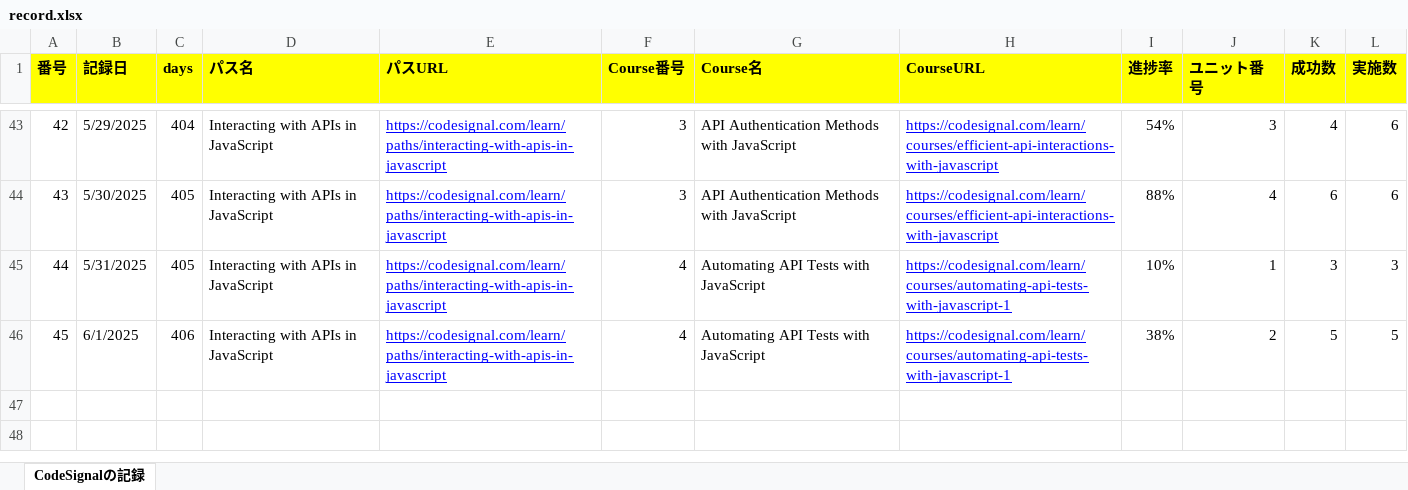
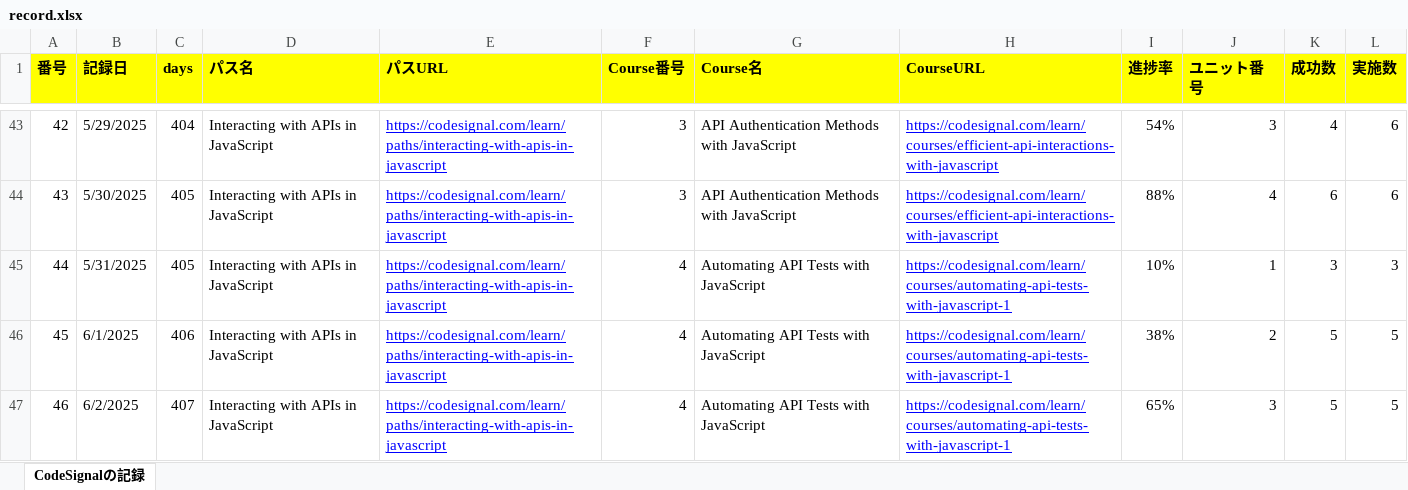
Before and after one commit to KenichiroArai/Blog, an Excel workbook: docs/CodeSignal/record.xlsx, sheet CodeSignalの記録, drawn as a sheet; only a part is shown, gaps mark what is left out; values as stored, in another font and other column widths than the file's, no borders; the diff names each change by its address in the sheet, - before the commit and + after, or states it on an @@ line.

```diff
--- a/docs/CodeSignal/record.xlsx (sheet CodeSignalの記録)
+++ b/docs/CodeSignal/record.xlsx (sheet CodeSignalの記録)
+row 47: 46 | 6/2/2025 | 407 | Interacting with APIs in JavaScript | https://codesignal.com/learn/paths/interacting-with-apis-in-javascript | 4 | Automating API Tests with JavaScript | https://codesignal.com/learn/courses/automating-api-tests-with-javascript-1 | 65% | 3 | 5 | 5
```
Also changed, not shown: docs/Cursor/record.xlsx.
